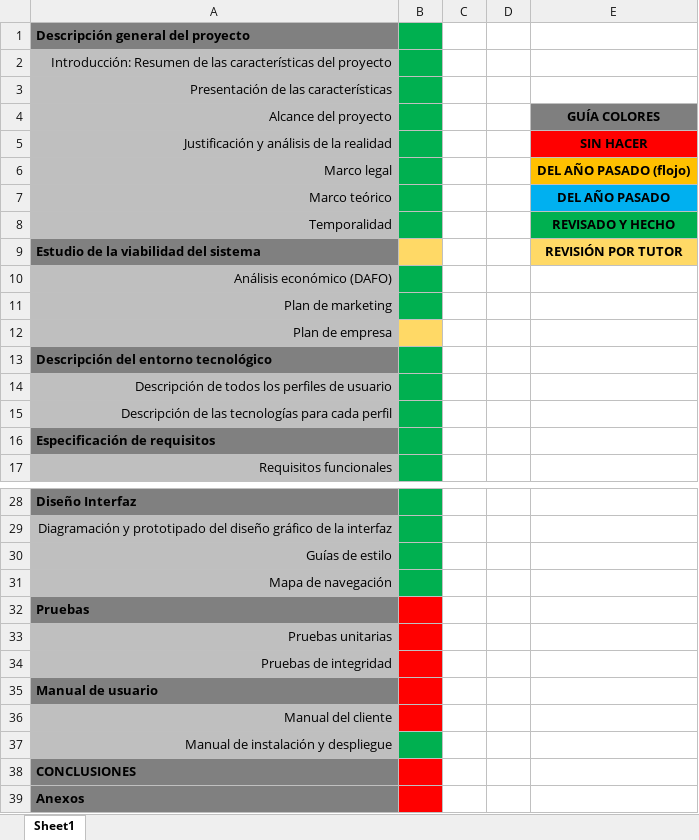
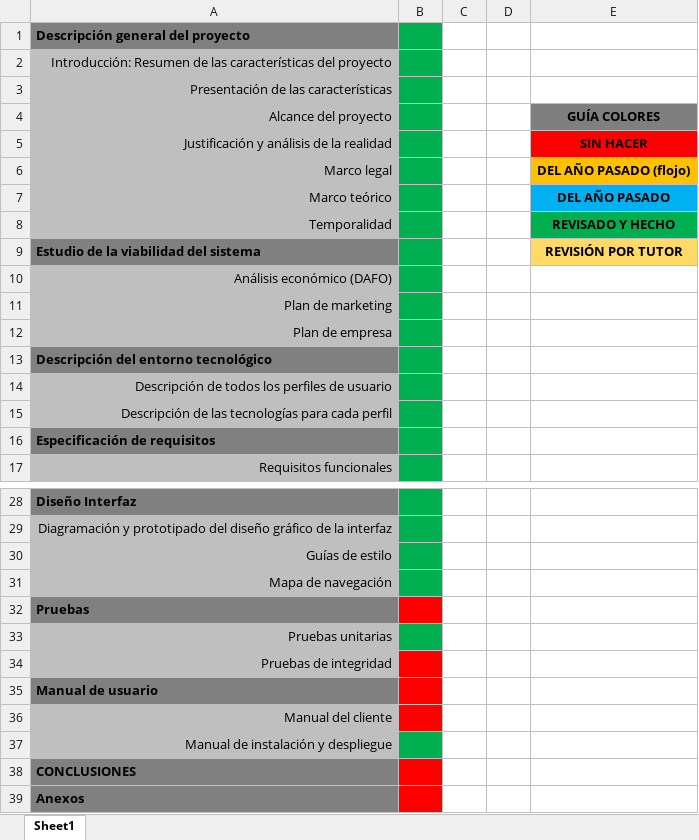
Before and after one commit to DiegoAP93/es_legacy_app_unendo_project, an Excel workbook: Planificación/to-do-list-proyecto.xlsx, sheet Sheet1, drawn as a sheet; only a part is shown, gaps mark what is left out; values as stored, in another font and other column widths than the file's, no borders; the diff names each change by its address in the sheet, - before the commit and + after, or states it on an @@ line.

```diff
--- a/Planificación/to-do-list-proyecto.xlsx (sheet Sheet1)
+++ b/Planificación/to-do-list-proyecto.xlsx (sheet Sheet1)
-B9 fill: #FFD966
+B9 fill: #00B050
-B12 fill: #FFD966
+B12 fill: #00B050
-B33 fill: #FF0000
+B33 fill: #00B050
```
Also changed, not shown: 58 other files.
